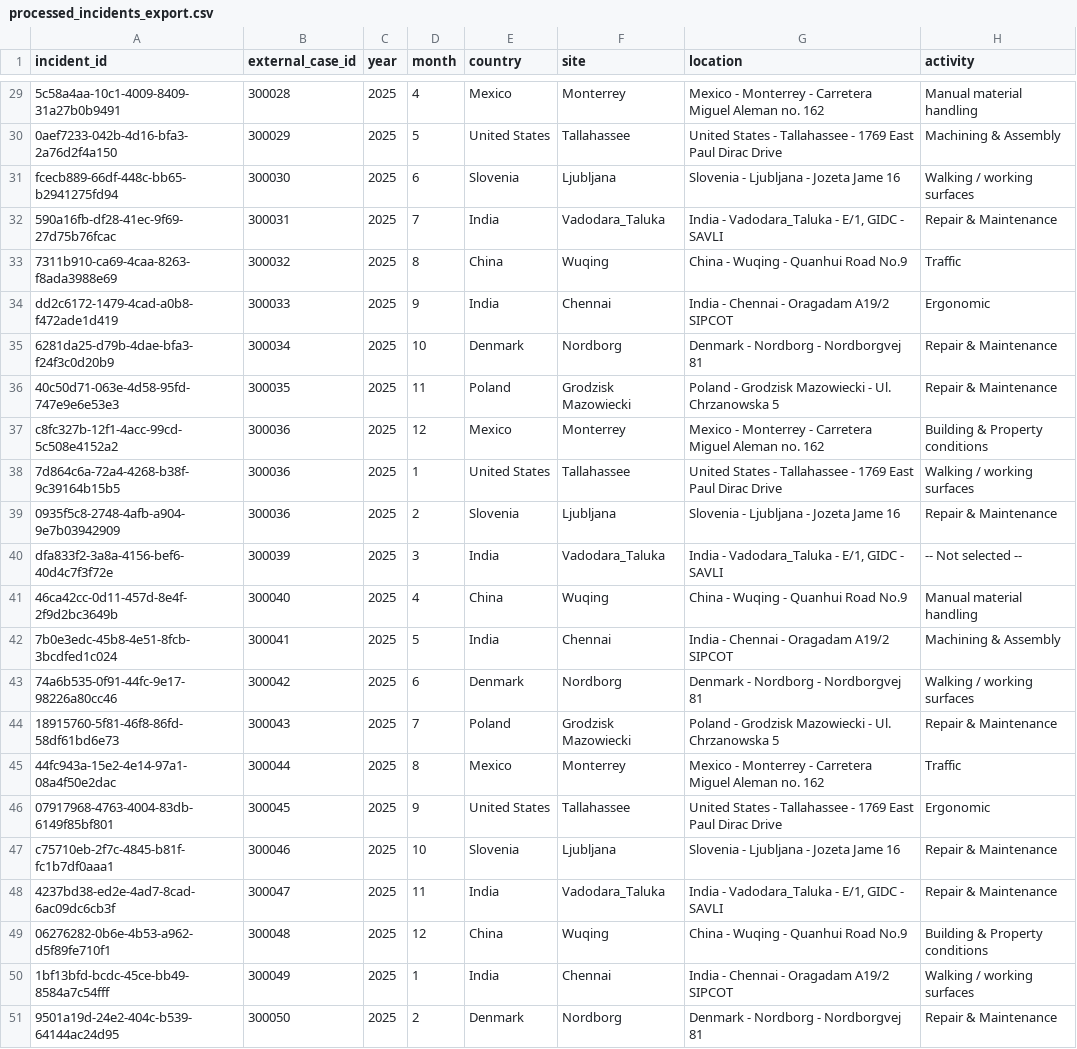
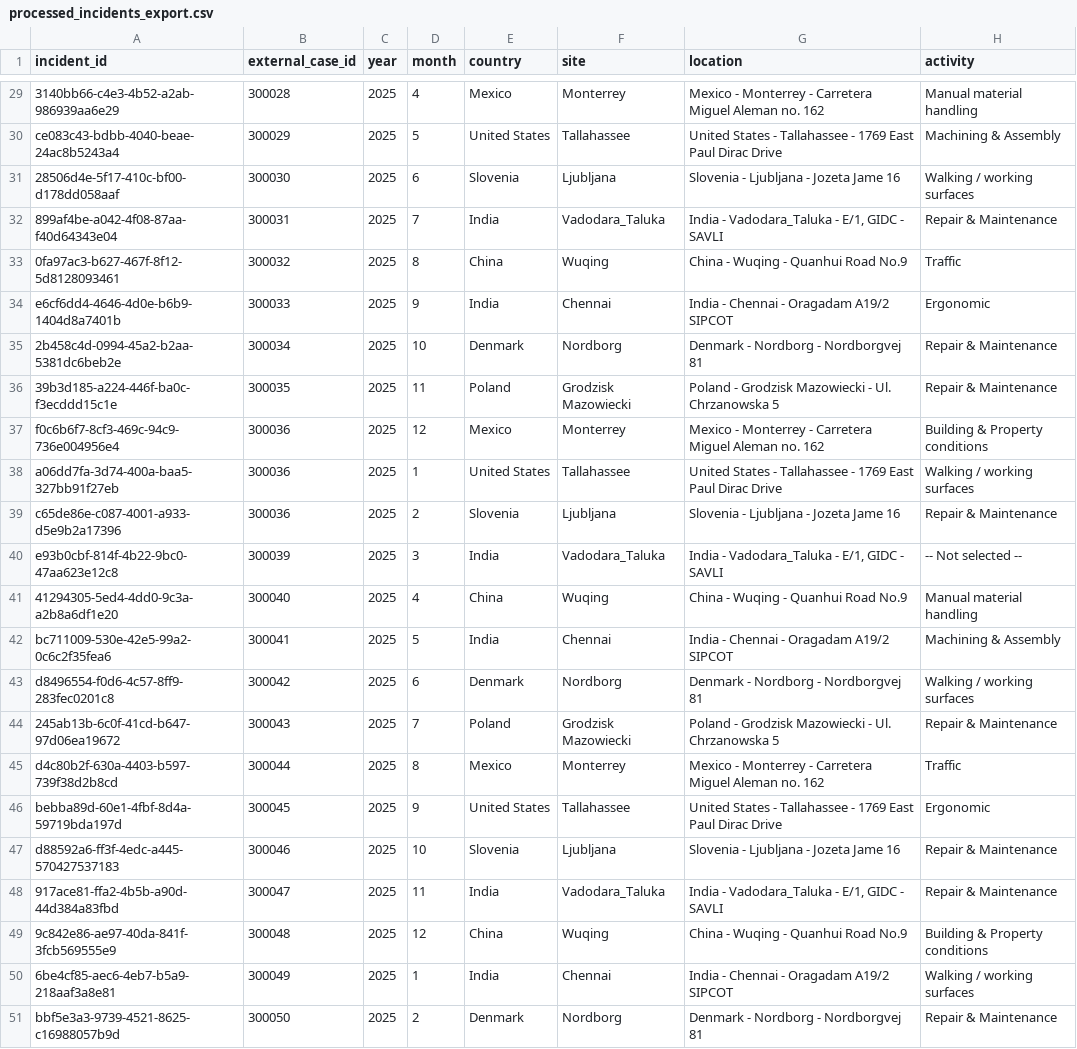
Before and after one commit to Matthew170304/Hackathon_2026, a CSV file: mock_data/processed_incidents_export.csv, drawn as a sheet; only a part is shown, gaps mark what is left out; the diff covers the shown part only; the diff names each change by its address in the sheet, - before the commit and + after, or states it on an @@ line.

```diff
--- a/mock_data/processed_incidents_export.csv
+++ b/mock_data/processed_incidents_export.csv
-A29 (incident_id): 5c58a4aa-10c1-4009-8409-31a27b0b9491
+A29 (incident_id): 3140bb66-c4e3-4b52-a2ab-986939aa6e29
-A30 (incident_id): 0aef7233-042b-4d16-bfa3-2a76d2f4a150
+A30 (incident_id): ce083c43-bdbb-4040-beae-24ac8b5243a4
-A31 (incident_id): fcecb889-66df-448c-bb65-b2941275fd94
+A31 (incident_id): 28506d4e-5f17-410c-bf00-d178dd058aaf
-A32 (incident_id): 590a16fb-df28-41ec-9f69-27d75b76fcac
+A32 (incident_id): 899af4be-a042-4f08-87aa-f40d64343e04
-A33 (incident_id): 7311b910-ca69-4caa-8263-f8ada3988e69
+A33 (incident_id): 0fa97ac3-b627-467f-8f12-5d8128093461
-A34 (incident_id): dd2c6172-1479-4cad-a0b8-f472ade1d419
+A34 (incident_id): e6cf6dd4-4646-4d0e-b6b9-1404d8a7401b
-A35 (incident_id): 6281da25-d79b-4dae-bfa3-f24f3c0d20b9
+A35 (incident_id): 2b458c4d-0994-45a2-b2aa-5381dc6beb2e
-A36 (incident_id): 40c50d71-063e-4d58-95fd-747e9e6e53e3
+A36 (incident_id): 39b3d185-a224-446f-ba0c-f3ecddd15c1e
-A37 (incident_id): c8fc327b-12f1-4acc-99cd-5c508e4152a2
+A37 (incident_id): f0c6b6f7-8cf3-469c-94c9-736e004956e4
-A38 (incident_id): 7d864c6a-72a4-4268-b38f-9c39164b15b5
+A38 (incident_id): a06dd7fa-3d74-400a-baa5-327bb91f27eb
-A39 (incident_id): 0935f5c8-2748-4afb-a904-9e7b03942909
+A39 (incident_id): c65de86e-c087-4001-a933-d5e9b2a17396
-A40 (incident_id): dfa833f2-3a8a-4156-bef6-40d4c7f3f72e
+A40 (incident_id): e93b0cbf-814f-4b22-9bc0-47aa623e12c8
-A41 (incident_id): 46ca42cc-0d11-457d-8e4f-2f9d2bc3649b
+A41 (incident_id): 41294305-5ed4-4dd0-9c3a-a2b8a6df1e20
-A42 (incident_id): 7b0e3edc-45b8-4e51-8fcb-3bcdfed1c024
+A42 (incident_id): bc711009-530e-42e5-99a2-0c6c2f35fea6
-A43 (incident_id): 74a6b535-0f91-44fc-9e17-98226a80cc46
+A43 (incident_id): d8496554-f0d6-4c57-8ff9-283fec0201c8
-A44 (incident_id): 18915760-5f81-46f8-86fd-58df61bd6e73
+A44 (incident_id): 245ab13b-6c0f-41cd-b647-97d06ea19672
-A45 (incident_id): 44fc943a-15e2-4e14-97a1-08a4f50e2dac
+A45 (incident_id): d4c80b2f-630a-4403-b597-739f38d2b8cd
-A46 (incident_id): 07917968-4763-4004-83db-6149f85bf801
+A46 (incident_id): bebba89d-60e1-4fbf-8d4a-59719bda197d
-A47 (incident_id): c75710eb-2f7c-4845-b81f-fc1b7df0aaa1
+A47 (incident_id): d88592a6-ff3f-4edc-a445-570427537183
-A48 (incident_id): 4237bd38-ed2e-4ad7-8cad-6ac09dc6cb3f
+A48 (incident_id): 917ace81-ffa2-4b5b-a90d-44d384a83fbd
-A49 (incident_id): 06276282-0b6e-4b53-a962-d5f89fe710f1
+A49 (incident_id): 9c842e86-ae97-40da-841f-3fcb569555e9
-A50 (incident_id): 1bf13bfd-bcdc-45ce-bb49-8584a7c54fff
+A50 (incident_id): 6be4cf85-aec6-4eb7-b5a9-218aaf3a8e81
-A51 (incident_id): 9501a19d-24e2-404c-b539-64144ac24d95
+A51 (incident_id): bbf5e3a3-9739-4521-8625-c16988057b9d
```
Also changed, not shown: 27 edited cells elsewhere in this file, 49 other files.
